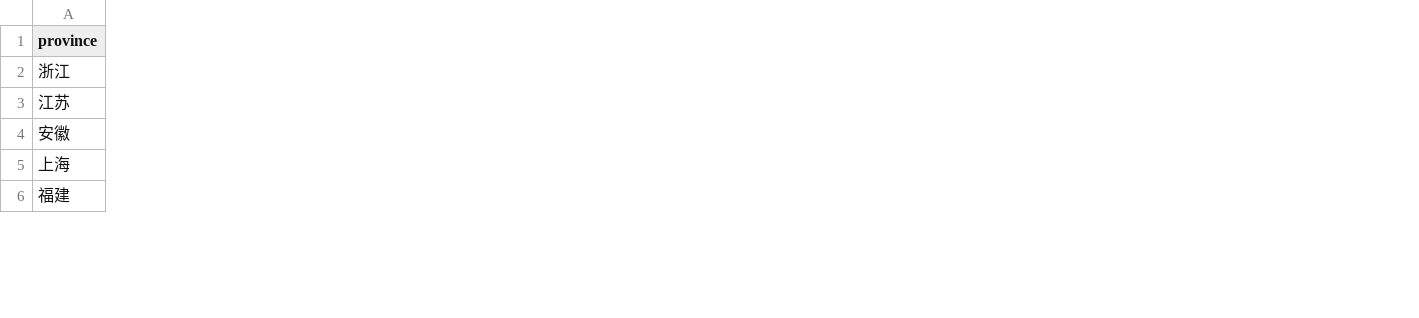
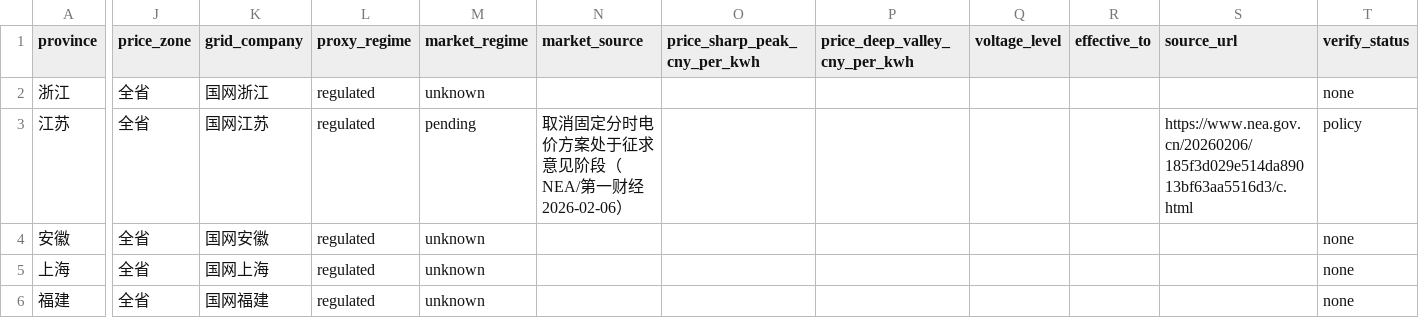
Before and after one commit to 172629438/loomgrid-tariffs, a CSV file: data/province_tariff_summary.csv, drawn as a sheet; only a part is shown, gaps mark what is left out; the diff covers the shown part only; the diff names each change by its address in the sheet, - before the commit and + after, or states it on an @@ line.

Commit message:
feat(schema): v2 data model — market regime, price zones, sharp-peak periods
BREAKING: province set 32 -> 33 (Hebei split into 冀北 / 河北南网); period rows 309 -> 336.

- market_regime / proxy_regime / market_source: distinguish grid-proxy buyers from market participants per 发改能源规〔2025〕1656号 (effective 2026-03-01). 9 regions `market`, Jiangsu/Shanxi `pending`, 21 regions `unknown` pending verification.
- price_zone / grid_company / source_url / verify_status / effective_to / voltage_level: policy citations now machine-readable instead of prose.
- price_sharp_peak / price_deep_valley columns and sharp_peak period type; Anhui, Henan, Sichuan sharp-peak windows structured.
- scripts/check_proxy_price.py: monthly proxy-price snapshot diff with --demo self-test; deterministic compare, no silent writes.
- validate.py: allow placeholder rows and periodless provinces, require explicit verify_status; add enum checks.
- README/CHANGELOG: field tables, data boundaries, monitoring section.

Co-authored-by: HanaAgent <HanaAgent@users.noreply.github.com>

```diff
--- a/data/province_tariff_summary.csv
+++ b/data/province_tariff_summary.csv
+column J (price_zone), rows 2-6: all 全省
+column K (grid_company), rows 2-6: 国网浙江 | 国网江苏 | 国网安徽 | 国网上海 | 国网福建
+column L (proxy_regime), rows 2-6: all regulated
+column M (market_regime), rows 2-6: unknown | pending | unknown | unknown | unknown
+column N (market_source), row 3: 取消固定分时电价方案处于征求意见阶段（NEA/第一财经 2026-02-06）
+column O (price_sharp_peak_cny_per_kwh), empty
+column P (price_deep_valley_cny_per_kwh), empty
+column Q (voltage_level), empty
+column R (effective_to), empty
+column S (source_url), row 3: https://www.nea.gov.cn/20260206/185f3d029e514da89013bf63aa5516d3/c.html
+column T (verify_status), rows 2-6: none | policy | none | none | none
```
Also changed, not shown: 1 added row and 2 edited cells elsewhere in this file, data/province_tariff_periods.csv, 9 other files.
